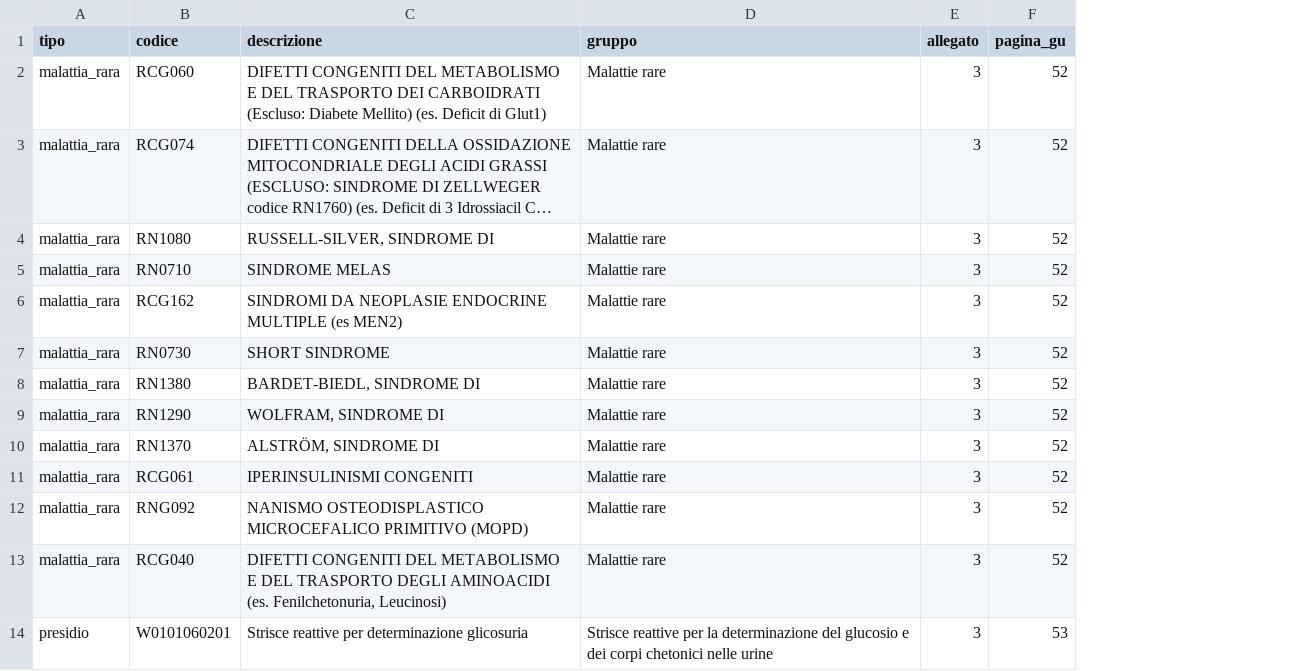
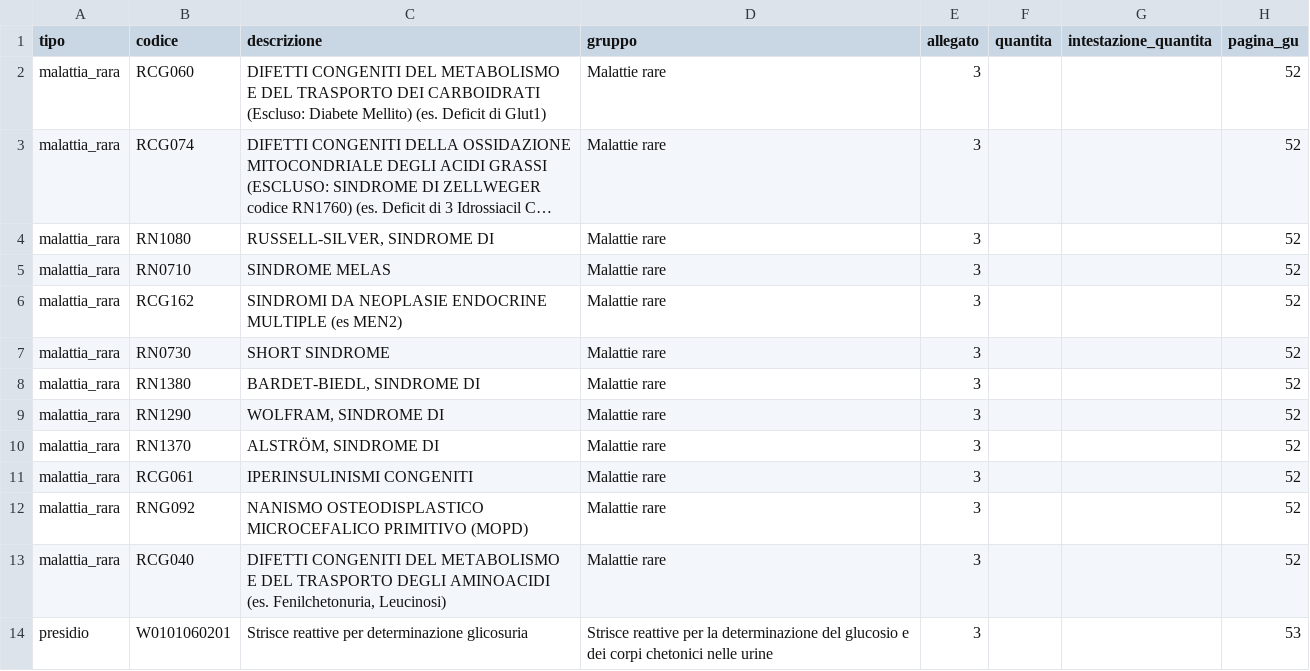
Before and after one commit to simopiredda2-commits/script-folder, a CSV file: packages/reference/data/trascrizioni/lea/allegato-3-presidi.csv, drawn as a sheet; only a part is shown; long unchanged cells end in …; the diff names each change by its address in the sheet, - before the commit and + after, or states it on an @@ line.

```diff
--- a/packages/reference/data/trascrizioni/lea/allegato-3-presidi.csv
+++ b/packages/reference/data/trascrizioni/lea/allegato-3-presidi.csv
+column F (quantita), empty
+column G (intestazione_quantita), empty
```
Also changed, not shown: packages/reference/data/trascrizioni/lea/allegato-2-ausili-monouso.csv, 35 other files.
